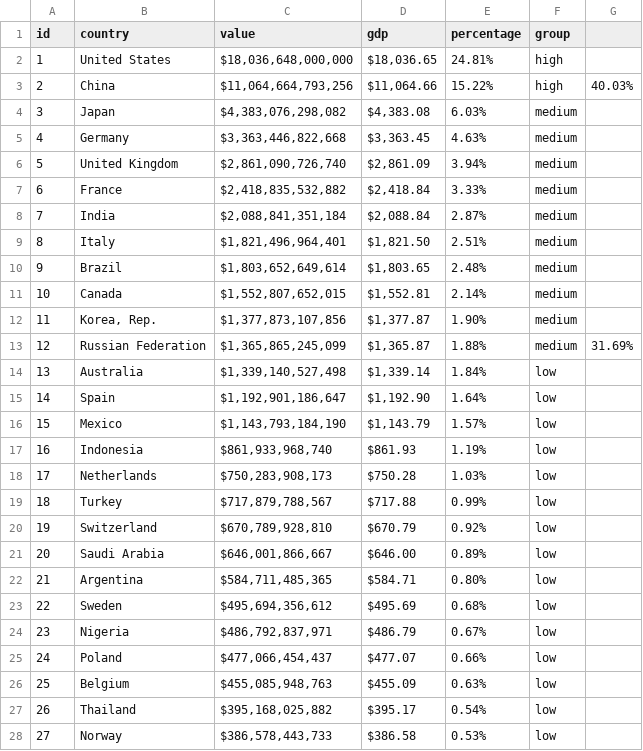
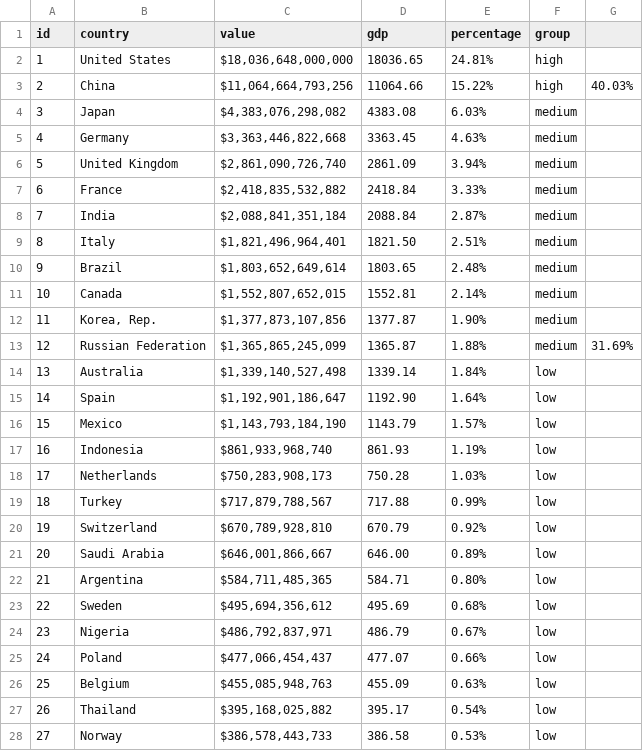
Before and after one commit to dataLabApp/dataLabApp, a CSV file: assets/gdp_data.csv, drawn as a sheet; only a part is shown; the diff covers the shown part only.

```diff
--- a/assets/gdp_data.csv
+++ b/assets/gdp_data.csv
@@ -1,28 +1,28 @@
 id,country,value,gdp,percentage,group,
-1,United States,"$18,036,648,000,000","$18,036.65",24.81%,high,
-2,China,"$11,064,664,793,256","$11,064.66",15.22%,high,40.03%
-3,Japan,"$4,383,076,298,082","$4,383.08",6.03%,medium,
-4,Germany,"$3,363,446,822,668","$3,363.45",4.63%,medium,
-5,United Kingdom,"$2,861,090,726,740","$2,861.09",3.94%,medium,
-6,France,"$2,418,835,532,882","$2,418.84",3.33%,medium,
-7,India,"$2,088,841,351,184","$2,088.84",2.87%,medium,
-8,Italy,"$1,821,496,964,401","$1,821.50",2.51%,medium,
-9,Brazil,"$1,803,652,649,614","$1,803.65",2.48%,medium,
-10,Canada,"$1,552,807,652,015","$1,552.81",2.14%,medium,
-11,"Korea, Rep.","$1,377,873,107,856","$1,377.87",1.90%,medium,
-12,Russian Federation,"$1,365,865,245,099","$1,365.87",1.88%,medium,31.69%
-13,Australia,"$1,339,140,527,498","$1,339.14",1.84%,low,
-14,Spain,"$1,192,901,186,647","$1,192.90",1.64%,low,
-15,Mexico,"$1,143,793,184,190","$1,143.79",1.57%,low,
-16,Indonesia,"$861,933,968,740",$861.93,1.19%,low,
-17,Netherlands,"$750,283,908,173",$750.28,1.03%,low,
-18,Turkey,"$717,879,788,567",$717.88,0.99%,low,
-19,Switzerland,"$670,789,928,810",$670.79,0.92%,low,
-20,Saudi Arabia,"$646,001,866,667",$646.00,0.89%,low,
-21,Argentina,"$584,711,485,365",$584.71,0.80%,low,
-22,Sweden,"$495,694,356,612",$495.69,0.68%,low,
-23,Nigeria,"$486,792,837,971",$486.79,0.67%,low,
-24,Poland,"$477,066,454,437",$477.07,0.66%,low,
-25,Belgium,"$455,085,948,763",$455.09,0.63%,low,
-26,Thailand,"$395,168,025,882",$395.17,0.54%,low,
-27,Norway,"$386,578,443,733",$386.58,0.53%,low,
+1,United States,"$18,036,648,000,000",18036.65,24.81%,high,
+2,China,"$11,064,664,793,256",11064.66,15.22%,high,40.03%
+3,Japan,"$4,383,076,298,082",4383.08,6.03%,medium,
+4,Germany,"$3,363,446,822,668",3363.45,4.63%,medium,
+5,United Kingdom,"$2,861,090,726,740",2861.09,3.94%,medium,
+6,France,"$2,418,835,532,882",2418.84,3.33%,medium,
+7,India,"$2,088,841,351,184",2088.84,2.87%,medium,
+8,Italy,"$1,821,496,964,401",1821.50,2.51%,medium,
+9,Brazil,"$1,803,652,649,614",1803.65,2.48%,medium,
+10,Canada,"$1,552,807,652,015",1552.81,2.14%,medium,
+11,"Korea, Rep.","$1,377,873,107,856",1377.87,1.90%,medium,
+12,Russian Federation,"$1,365,865,245,099",1365.87,1.88%,medium,31.69%
+13,Australia,"$1,339,140,527,498",1339.14,1.84%,low,
+14,Spain,"$1,192,901,186,647",1192.90,1.64%,low,
+15,Mexico,"$1,143,793,184,190",1143.79,1.57%,low,
+16,Indonesia,"$861,933,968,740",861.93,1.19%,low,
+17,Netherlands,"$750,283,908,173",750.28,1.03%,low,
+18,Turkey,"$717,879,788,567",717.88,0.99%,low,
+19,Switzerland,"$670,789,928,810",670.79,0.92%,low,
+20,Saudi Arabia,"$646,001,866,667",646.00,0.89%,low,
+21,Argentina,"$584,711,485,365",584.71,0.80%,low,
+22,Sweden,"$495,694,356,612",495.69,0.68%,low,
+23,Nigeria,"$486,792,837,971",486.79,0.67%,low,
+24,Poland,"$477,066,454,437",477.07,0.66%,low,
+25,Belgium,"$455,085,948,763",455.09,0.63%,low,
+26,Thailand,"$395,168,025,882",395.17,0.54%,low,
+27,Norway,"$386,578,443,733",386.58,0.53%,low,
```
Also changed, not shown: 3 removed rows and 162 edited cells elsewhere in this file, 1 other file.
